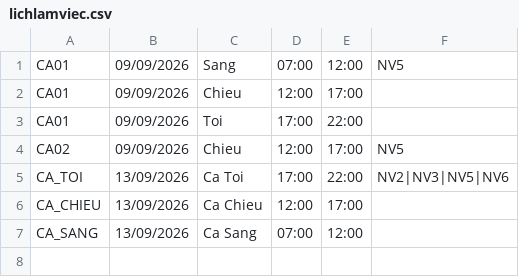
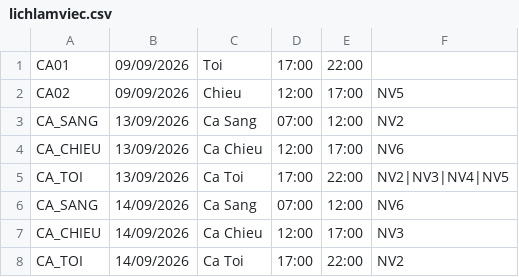
Before and after one commit to thophat15815800/quanlycafe, a CSV file: data/lichlamviec.csv, drawn as a sheet.

```diff
--- a/data/lichlamviec.csv
+++ b/data/lichlamviec.csv
@@ -1,7 +1,8 @@
-CA01;09/09/2026;Sang;07:00;12:00;NV5
-CA01;09/09/2026;Chieu;12:00;17:00;
 CA01;09/09/2026;Toi;17:00;22:00;
 CA02;09/09/2026;Chieu;12:00;17:00;NV5
-CA_TOI;13/09/2026;Ca Toi;17:00;22:00;NV2|NV3|NV5|NV6
-CA_CHIEU;13/09/2026;Ca Chieu;12:00;17:00;
-CA_SANG;13/09/2026;Ca Sang;07:00;12:00;
+CA_SANG;13/09/2026;Ca Sang;07:00;12:00;NV2
+CA_CHIEU;13/09/2026;Ca Chieu;12:00;17:00;NV6
+CA_TOI;13/09/2026;Ca Toi;17:00;22:00;NV2|NV3|NV4|NV5
+CA_SANG;14/09/2026;Ca Sang;07:00;12:00;NV6
+CA_CHIEU;14/09/2026;Ca Chieu;12:00;17:00;NV3
+CA_TOI;14/09/2026;Ca Toi;17:00;22:00;NV2
```
Also changed, not shown: data/nhanvien.csv, data/taikhoan.csv, 31 other files.
